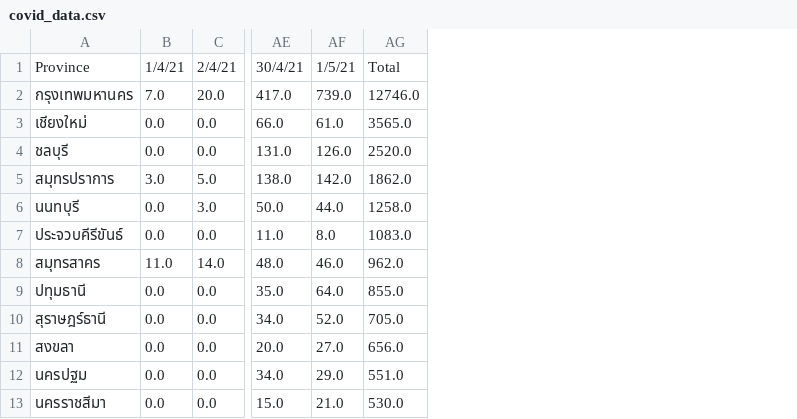
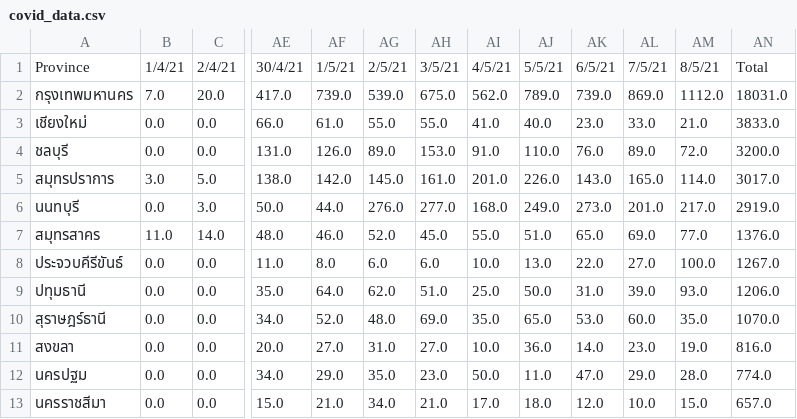
Before and after one commit to bossoq/thai_covidnotify_frompdf, a CSV file: covid_data.csv, drawn as a sheet; only a part is shown, gaps mark what is left out; removed rows and columns are numbered as before the commit, all else as after; the diff covers the shown part only; the diff names each change by its address in the sheet, - before the commit and + after, or states it on an @@ line.

```diff
--- a/covid_data.csv
+++ b/covid_data.csv
-column AG, rows 1-7: Total | 12746.0 | 3565.0 | 2520.0 | 1862.0 | 1258.0 | 1083.0; rows 9-13: 855.0 | 705.0 | 656.0 | 551.0 | 530.0
+column AG, rows 1-6: 2/5/21 | 539.0 | 55.0 | 89.0 | 145.0 | 276.0; rows 8-13: 6.0 | 62.0 | 48.0 | 31.0 | 35.0 | 34.0
+column AH, rows 1-6: 3/5/21 | 675.0 | 55.0 | 153.0 | 161.0 | 277.0; rows 8-13: 6.0 | 51.0 | 69.0 | 27.0 | 23.0 | 21.0
+column AI, rows 1-6: 4/5/21 | 562.0 | 41.0 | 91.0 | 201.0 | 168.0; rows 8-13: 10.0 | 25.0 | 35.0 | 10.0 | 50.0 | 17.0
+column AJ, rows 1-6: 5/5/21 | 789.0 | 40.0 | 110.0 | 226.0 | 249.0; rows 8-13: 13.0 | 50.0 | 65.0 | 36.0 | 11.0 | 18.0
+column AK, rows 1-6: 6/5/21 | 739.0 | 23.0 | 76.0 | 143.0 | 273.0; rows 8-13: 22.0 | 31.0 | 53.0 | 14.0 | 47.0 | 12.0
+column AL, rows 1-6: 7/5/21 | 869.0 | 33.0 | 89.0 | 165.0 | 201.0; rows 8-13: 27.0 | 39.0 | 60.0 | 23.0 | 29.0 | 10.0
+column AM, rows 1-6: 8/5/21 | 1112.0 | 21.0 | 72.0 | 114.0 | 217.0; rows 8-13: 100.0 | 93.0 | 35.0 | 19.0 | 28.0 | 15.0
+column AN, rows 1-6: Total | 18031.0 | 3833.0 | 3200.0 | 3017.0 | 2919.0; rows 8-13: 1267.0 | 1206.0 | 1070.0 | 816.0 | 774.0 | 657.0
@@ row 8 moved to row 7: สมุทรสาคร @@
```
Also changed, not shown: 32 moved rows elsewhere in this file, prov_index.csv.
